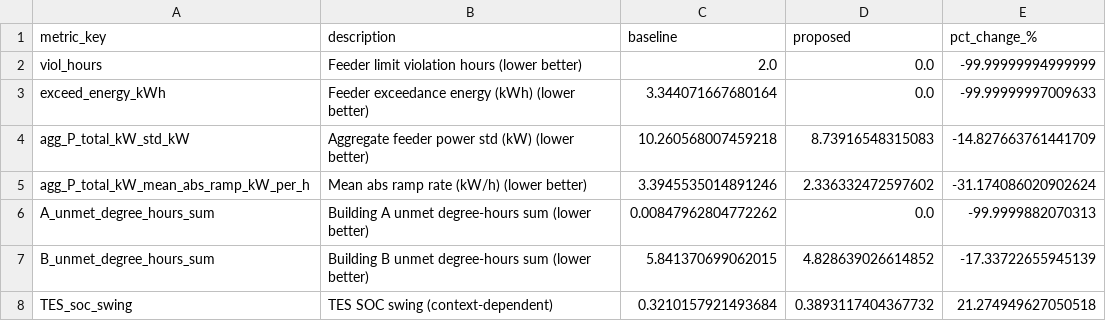
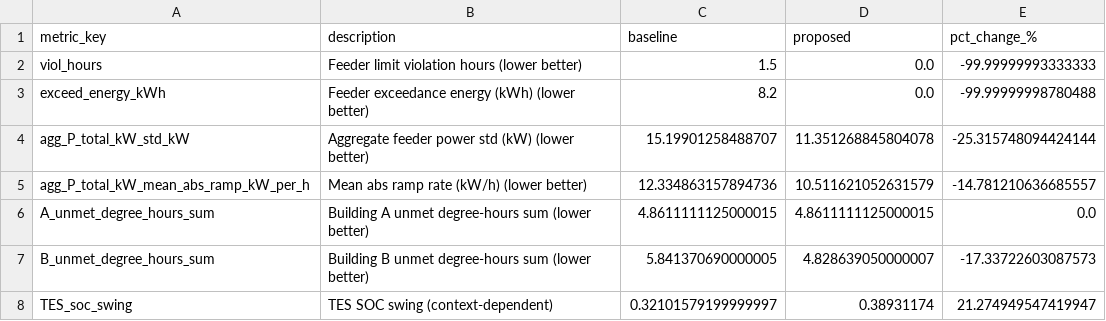
Before and after one commit to GuowenLi-PhD/multi-building-resilient-control, a CSV file: connected_AB_schedule/results/hierarchical_postprocess_outputs/key_metrics_comparison.csv, drawn as a sheet.

```diff
--- a/connected_AB_schedule/results/hierarchical_postprocess_outputs/key_metrics_comparison.csv
+++ b/connected_AB_schedule/results/hierarchical_postprocess_outputs/key_metrics_comparison.csv
@@ -1,8 +1,8 @@
 metric_key,description,baseline,proposed,pct_change_%
-viol_hours,Feeder limit violation hours (lower better),2.0,0.0,-99.99999994999999
-exceed_energy_kWh,Feeder exceedance energy (kWh) (lower better),3.344071667680164,0.0,-99.99999997009633
-agg_P_total_kW_std_kW,Aggregate feeder power std (kW) (lower better),10.260568007459218,8.73916548315083,-14.827663761441709
-agg_P_total_kW_mean_abs_ramp_kW_per_h,Mean abs ramp rate (kW/h) (lower better),3.3945535014891246,2.336332472597602,-31.174086020902624
-A_unmet_degree_hours_sum,Building A unmet degree-hours sum (lower better),0.00847962804772262,0.0,-99.9999882070313
-B_unmet_degree_hours_sum,Building B unmet degree-hours sum (lower better),5.841370699062015,4.828639026614852,-17.33722655945139
-TES_soc_swing,TES SOC swing (context-dependent),0.3210157921493684,0.3893117404367732,21.274949627050518
+viol_hours,Feeder limit violation hours (lower better),1.5,0.0,-99.99999993333333
+exceed_energy_kWh,Feeder exceedance energy (kWh) (lower better),8.2,0.0,-99.99999998780488
+agg_P_total_kW_std_kW,Aggregate feeder power std (kW) (lower better),15.19901258488707,11.351268845804078,-25.315748094424144
+agg_P_total_kW_mean_abs_ramp_kW_per_h,Mean abs ramp rate (kW/h) (lower better),12.334863157894736,10.511621052631579,-14.781210636685557
+A_unmet_degree_hours_sum,Building A unmet degree-hours sum (lower better),4.8611111125000015,4.8611111125000015,0.0
+B_unmet_degree_hours_sum,Building B unmet degree-hours sum (lower better),5.841370690000005,4.828639050000007,-17.33722603087573
+TES_soc_swing,TES SOC swing (context-dependent),0.32101579199999997,0.38931174,21.274949547419947
```
Also changed, not shown: connected_AB_schedule/results/hierarchical_postprocess_outputs/full_metrics_summary.csv, 19 other files.
